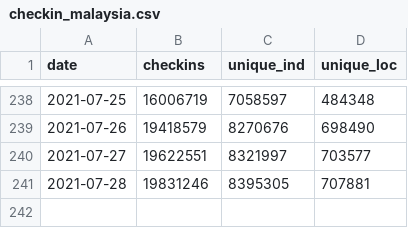
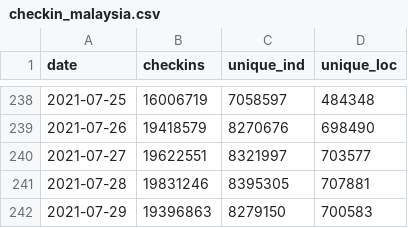
Before and after one commit to austin-zy/covid19-public, a CSV file: mysejahtera/checkin_malaysia.csv, drawn as a sheet; only a part is shown, gaps mark what is left out.

```diff
--- a/mysejahtera/checkin_malaysia.csv
+++ b/mysejahtera/checkin_malaysia.csv
@@ -241 +241,2 @@ date,checkins,unique_ind,unique_loc
 2021-07-28,19831246,8395305,707881
+2021-07-29,19396863,8279150,700583
```
Also changed, not shown: mysejahtera/checkin_malaysia_time.csv, mysejahtera/checkin_state.csv, 1 other file.
